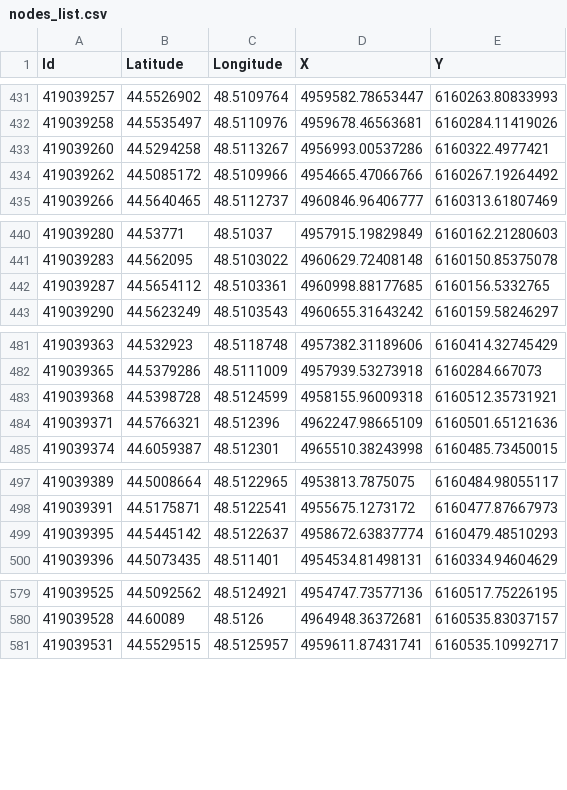
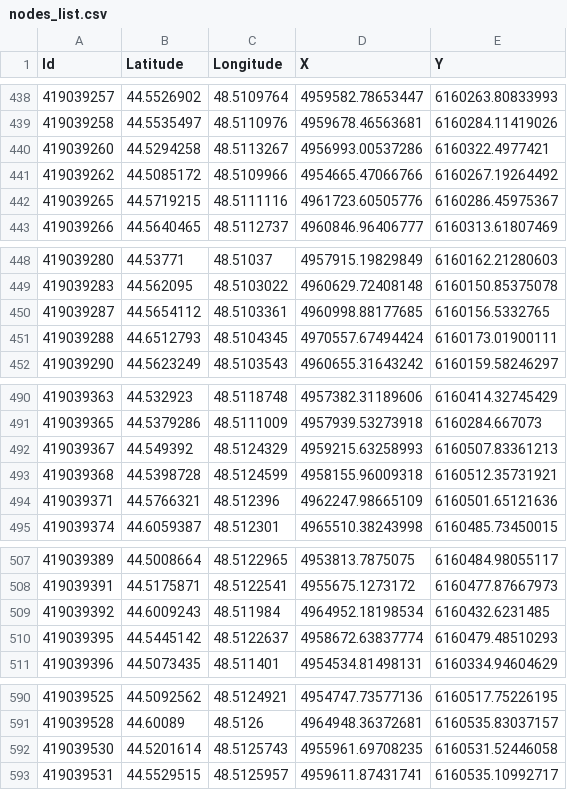
Before and after one commit to bruce-willis/City-Roads, a CSV file: src/Output/nodes_list.csv, drawn as a sheet; only a part is shown, gaps mark what is left out; the diff covers the shown part only.

```diff
--- a/src/Output/nodes_list.csv
+++ b/src/Output/nodes_list.csv
@@ -434,2 +441,3 @@ Id, Latitude, Longitude, X, Y
 419039262,44.5085172,48.5109966,4954665.47066766,6160267.19264492
+419039265,44.5719215,48.5111116,4961723.60505776,6160286.45975367
 419039266,44.5640465,48.5112737,4960846.96406777,6160313.61807469
@@ -442,2 +450,3 @@ Id, Latitude, Longitude, X, Y
 419039287,44.5654112,48.5103361,4960998.88177685,6160156.5332765
+419039288,44.6512793,48.5104345,4970557.67494424,6160173.01900111
 419039290,44.5623249,48.5103543,4960655.31643242,6160159.58246297
@@ -482,2 +491,3 @@ Id, Latitude, Longitude, X, Y
 419039365,44.5379286,48.5111009,4957939.53273918,6160284.667073
+419039367,44.549392,48.5124329,4959215.63258993,6160507.83361213
 419039368,44.5398728,48.5124599,4958155.96009318,6160512.35731921
@@ -498,2 +508,3 @@ Id, Latitude, Longitude, X, Y
 419039391,44.5175871,48.5122541,4955675.1273172,6160477.87667973
+419039392,44.6009243,48.511984,4964952.18198534,6160432.6231485
 419039395,44.5445142,48.5122637,4958672.63837774,6160479.48510293
@@ -580,2 +591,3 @@ Id, Latitude, Longitude, X, Y
 419039528,44.60089,48.5126,4964948.36372681,6160535.83037157
+419039530,44.5201614,48.5125743,4955961.69708235,6160531.52446058
 419039531,44.5529515,48.5125957,4959611.87431741,6160535.10992717
```
Also changed, not shown: 10 added rows and 15 removed rows elsewhere in this file, src/Output/adjacency_list.csv, 24 other files.
